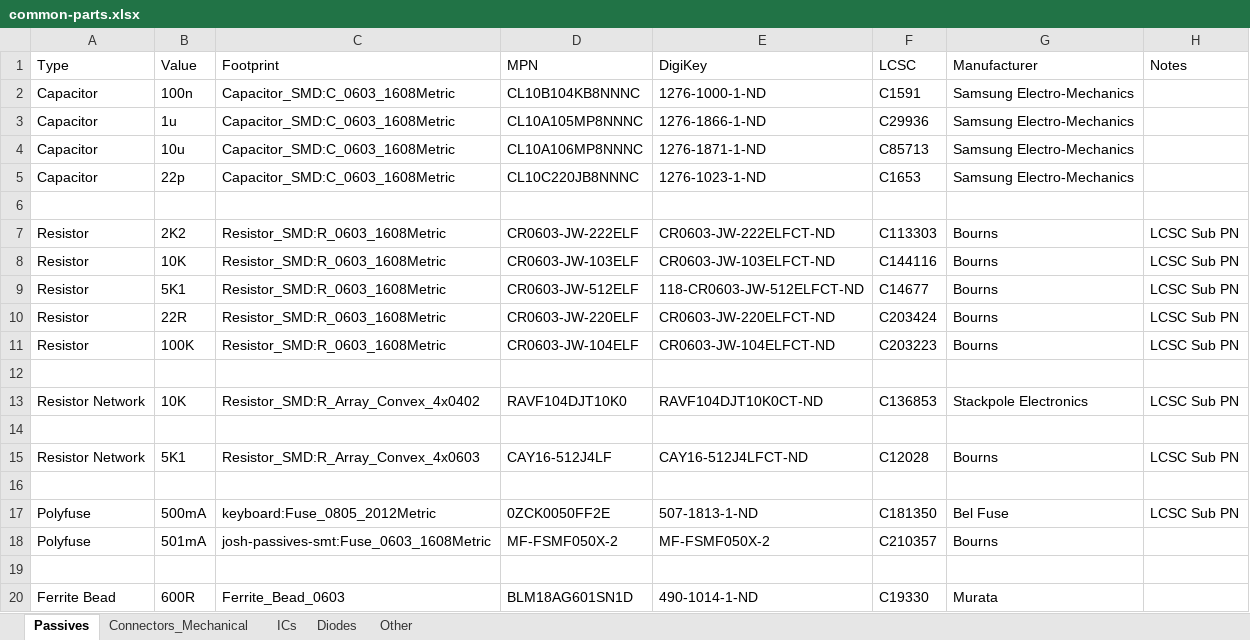
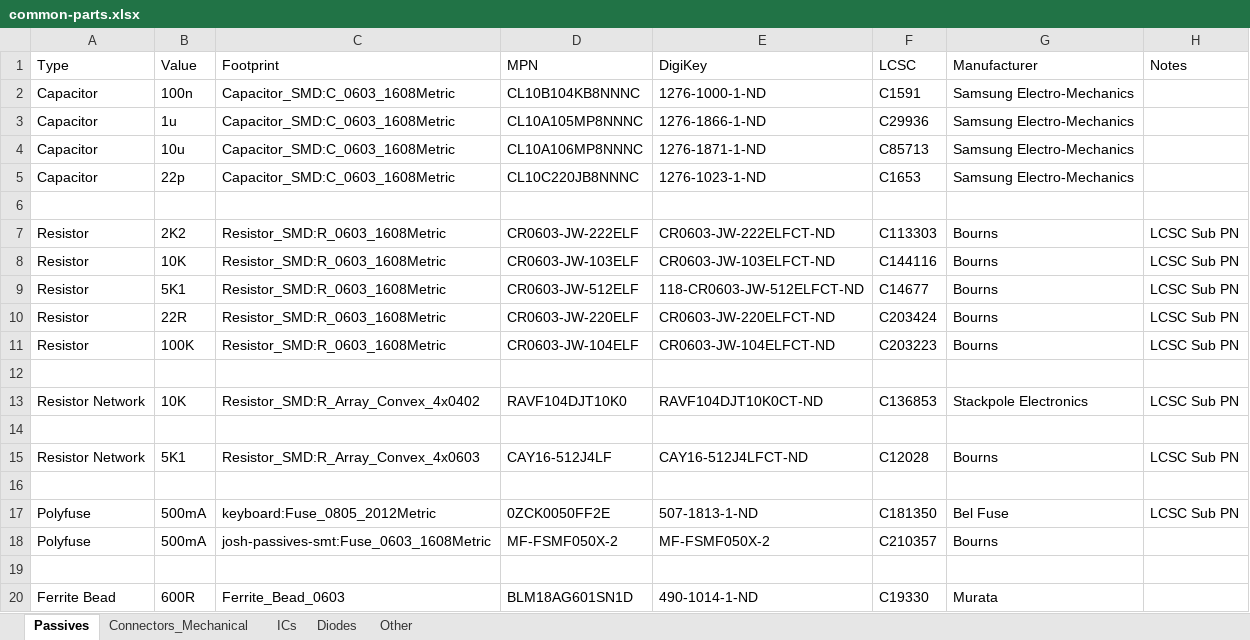
Before and after one commit to joshajohnson/josh-kicad-lib, an Excel workbook: common-parts.xlsx, sheet Passives, drawn as a sheet; values as stored, in another font and other column widths than the file's, no borders; the diff names each change by its address in the sheet, - before the commit and + after, or states it on an @@ line.

Commit message:
update parts

```diff
--- a/common-parts.xlsx (sheet Passives)
+++ b/common-parts.xlsx (sheet Passives)
-B18 (Value): 501mA
+B18 (Value): 500mA
```
Also changed, not shown: 1 other file.
